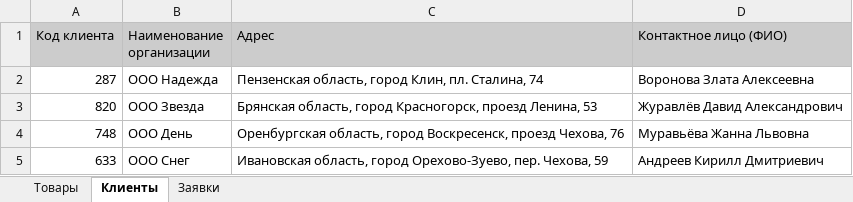
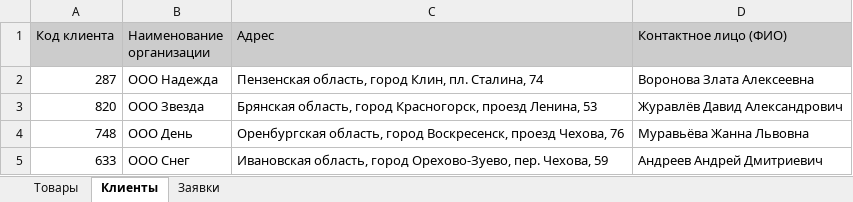
Before and after one commit to JohnRogers98/ProductExcelApp, an Excel workbook: ProductExcelApp/Excel documents/Products.xlsx, sheet Клиенты, drawn as a sheet; values as stored, in another font and other column widths than the file's, no borders; the diff names each change by its address in the sheet, - before the commit and + after, or states it on an @@ line.

```diff
--- a/ProductExcelApp/Excel documents/Products.xlsx (sheet Клиенты)
+++ b/ProductExcelApp/Excel documents/Products.xlsx (sheet Клиенты)
-D5 (Контактное лицо (ФИО)): Андреев Кирилл Дмитриевич
+D5 (Контактное лицо (ФИО)): Андреев Андрей Дмитриевич
```
Also changed, not shown: 4 other files.
